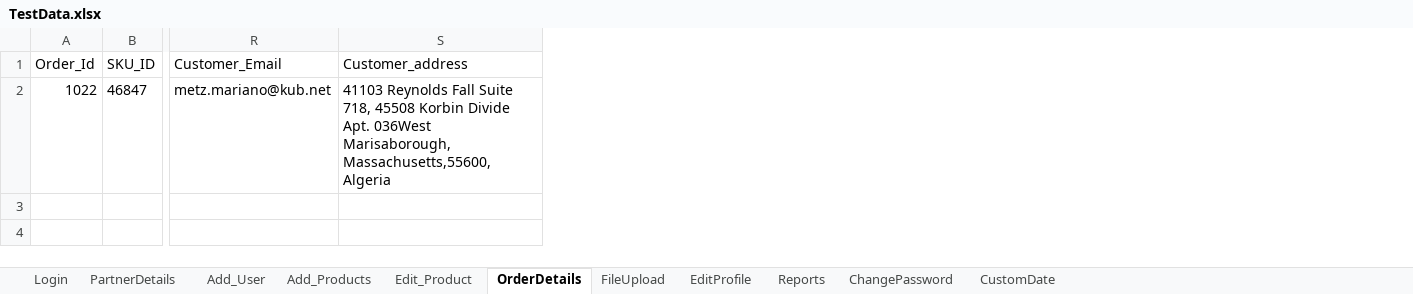
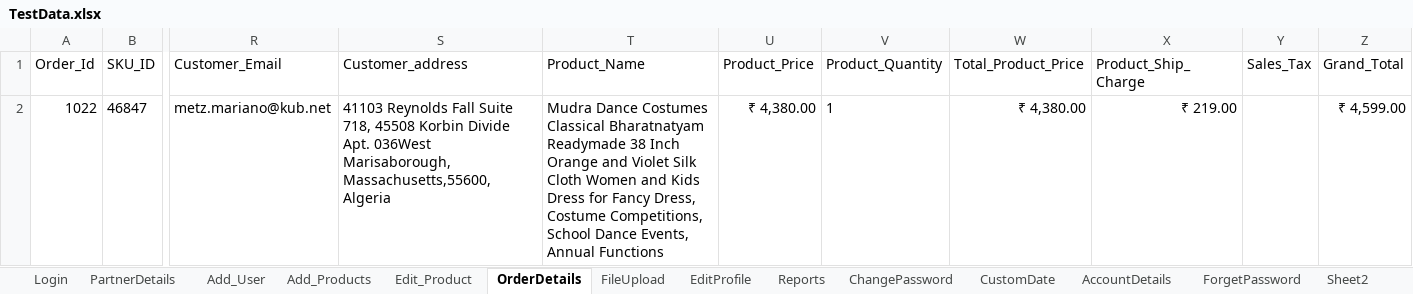
Before and after one commit to franci876/Ecom-Wizard, an Excel workbook: src/TestData.xlsx, sheet OrderDetails, drawn as a sheet; only a part is shown, gaps mark what is left out; values as stored, in another font and other column widths than the file's, no borders; the diff names each change by its address in the sheet, - before the commit and + after, or states it on an @@ line.

```diff
--- a/src/TestData.xlsx (sheet OrderDetails)
+++ b/src/TestData.xlsx (sheet OrderDetails)
+sheet tab: AccountDetails
+sheet tab: ForgetPassword
+sheet tab: Sheet2
+column T (Product_Name), row 2: Mudra Dance Costumes Classical Bharatnatyam Readymade 38 Inch Orange and Violet Silk Cloth Women and Kids Dress for Fancy Dress, Costume Competitions, School Dance Events, Annual Functions
+column U (Product_Price), row 2: ₹ 4,380.00
+column V (Product_Quantity), row 2: 1
+column W (Total_Product_Price), row 2: ₹ 4,380.00
+column X (Product_Ship_Charge), row 2: ₹ 219.00
+column Y (Sales_Tax), empty
+column Z (Grand_Total), row 2: ₹ 4,599.00
```
Also changed, not shown: sheet Login, sheet CustomDate, sheet ChangePassword, sheet PartnerDetails, src/TestDataH.xlsx, 35 other files.
